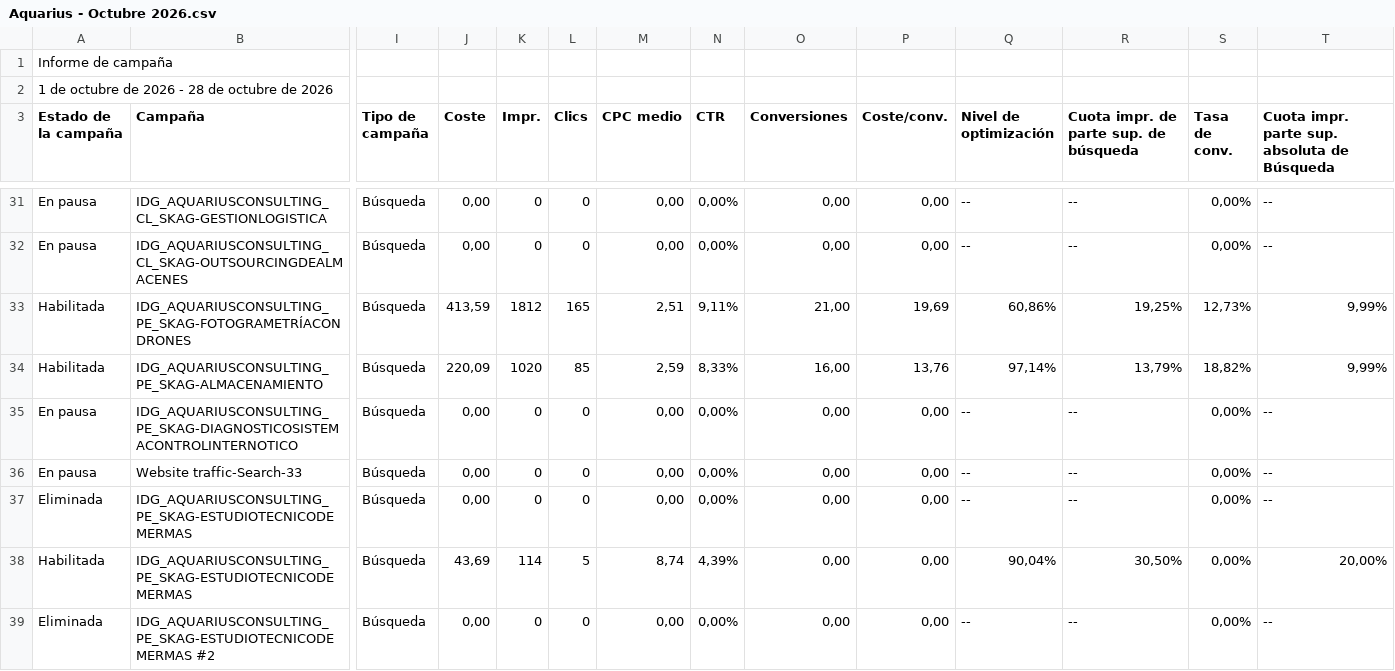
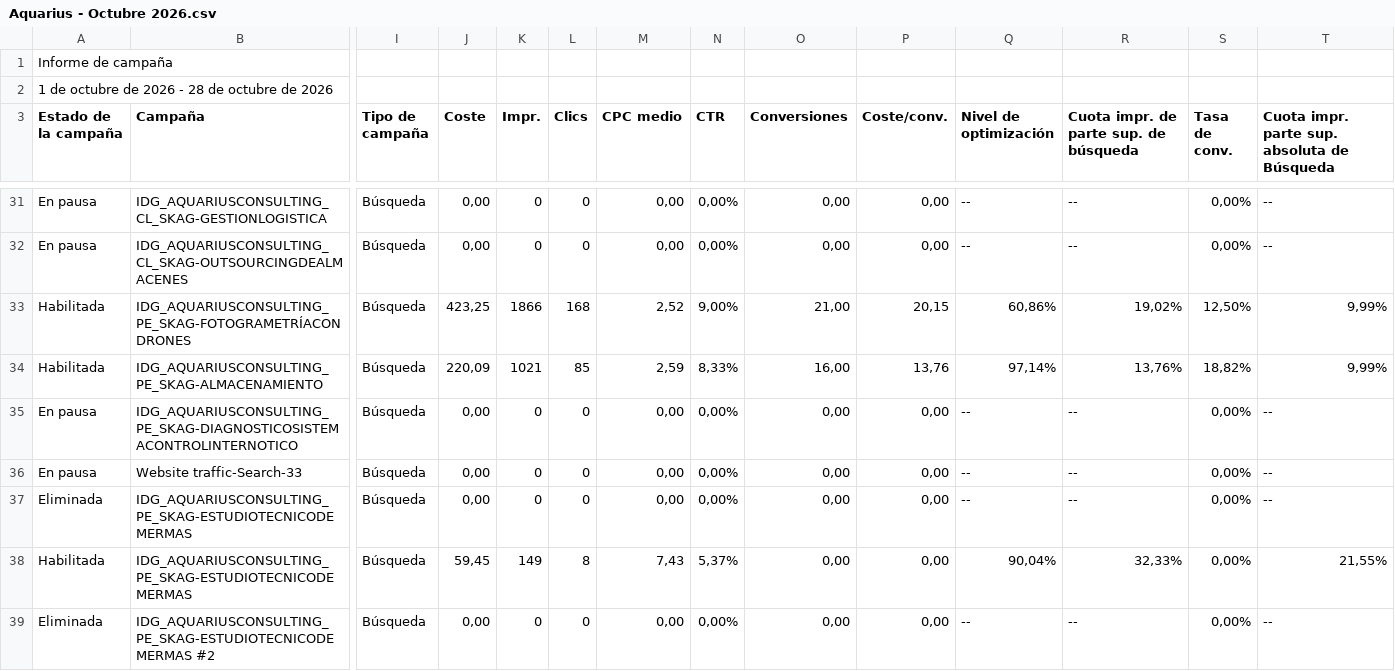
Before and after one commit to jorgeluis666/objetivos-Aquarius, a CSV file: data/csv-backups/drive/Aquarius - Octubre 2026.csv, drawn as a sheet; only a part is shown, gaps mark what is left out; the diff covers the shown part only; the diff names each change by its address in the sheet, - before the commit and + after, or states it on an @@ line.

```diff
--- a/data/csv-backups/drive/Aquarius - Octubre 2026.csv
+++ b/data/csv-backups/drive/Aquarius - Octubre 2026.csv
-J33 (Coste): 413,59
+J33 (Coste): 423,25
-K33 (Impr.): 1812
+K33 (Impr.): 1866
-L33 (Clics): 165
+L33 (Clics): 168
-M33 (CPC medio): 2,51
+M33 (CPC medio): 2,52
-N33 (CTR): 9,11%
+N33 (CTR): 9,00%
-P33 (Coste/conv.): 19,69
+P33 (Coste/conv.): 20,15
-R33: 19,25%
+R33: 19,02%
-S33 (Tasa de conv.): 12,73%
+S33 (Tasa de conv.): 12,50%
-K34 (Impr.): 1020
+K34 (Impr.): 1021
-R34: 13,79%
+R34: 13,76%
-J38 (Coste): 43,69
+J38 (Coste): 59,45
-K38 (Impr.): 114
+K38 (Impr.): 149
-L38 (Clics): 5
+L38 (Clics): 8
-M38 (CPC medio): 8,74
+M38 (CPC medio): 7,43
-N38 (CTR): 4,39%
+N38 (CTR): 5,37%
-R38: 30,50%
+R38: 32,33%
-T38: 20,00%
+T38: 21,55%
```
Also changed, not shown: 32 edited cells elsewhere in this file, data/csv-backups/keywords/Aquarius KW octubre 2026.csv, 5 other files.
